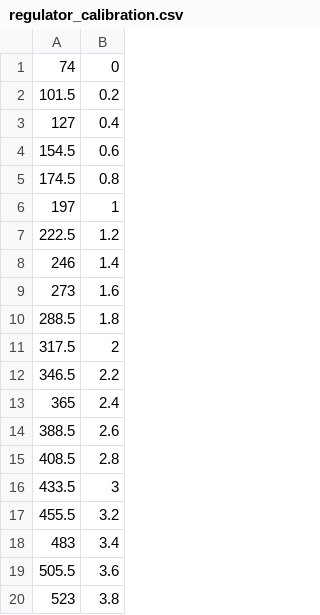
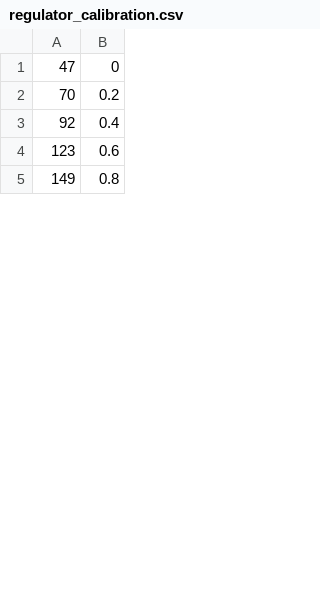
Before and after one commit to ScottHaileRobertson/DukeVentilator, a CSV file: src/regulator_calibration.csv, drawn as a sheet; only a part is shown; the diff covers the shown part only.

```diff
--- a/src/regulator_calibration.csv
+++ b/src/regulator_calibration.csv
@@ -1,20 +1,5 @@
-74,0
-101.5,0.2
-127,0.4
-154.5,0.6
-174.5,0.8
-197,1
-222.5,1.2
-246,1.4
-273,1.6
-288.5,1.8
-317.5,2
-346.5,2.2
-365,2.4
-388.5,2.6
-408.5,2.8
-433.5,3
-455.5,3.2
-483,3.4
-505.5,3.6
-523,3.8
+47,0
+70,0.2
+92,0.4
+123,0.6
+149,0.8
```
Also changed, not shown: 19 added rows and 16 removed rows elsewhere in this file, src/canula_calibration.csv, 2 other files.
